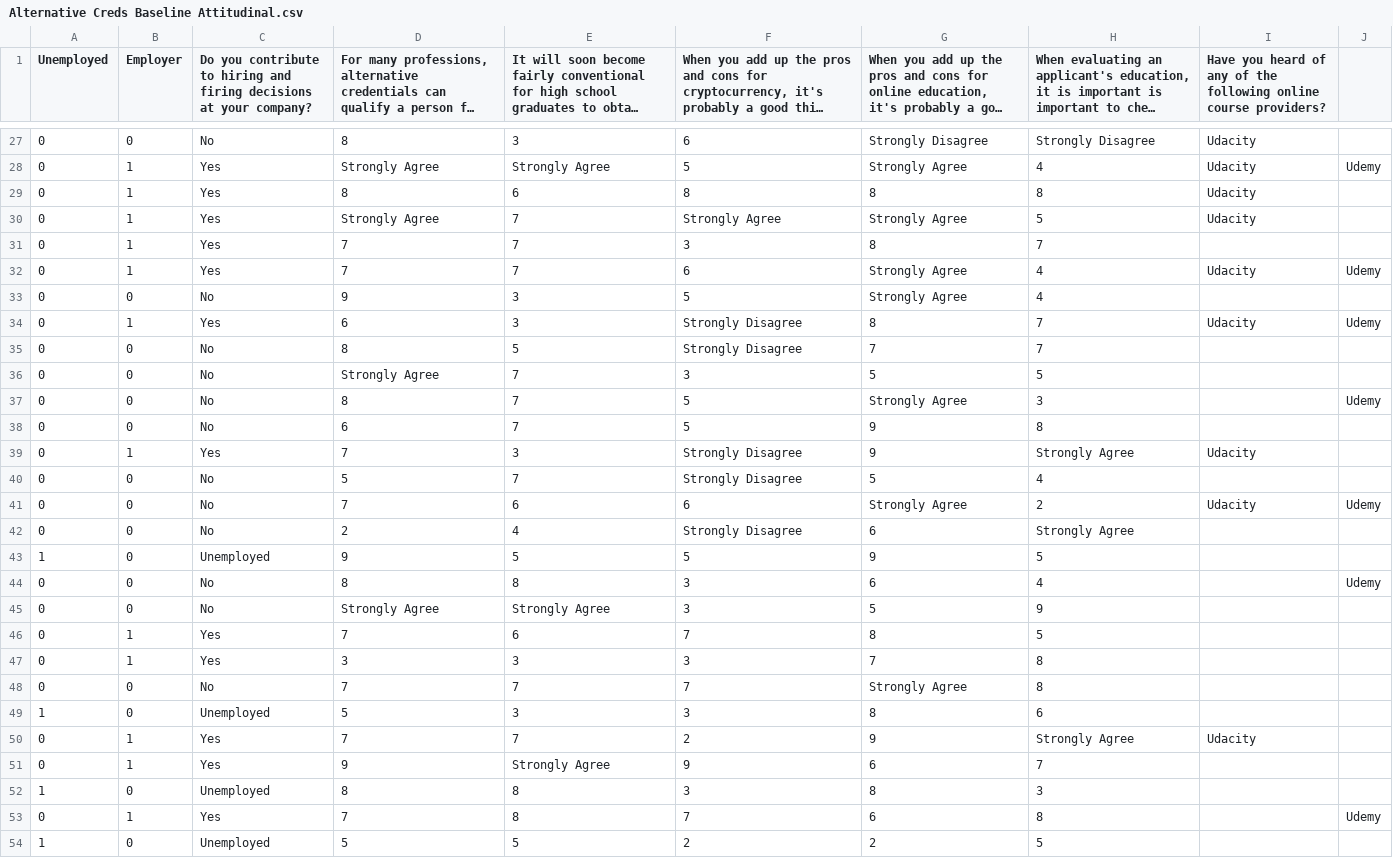
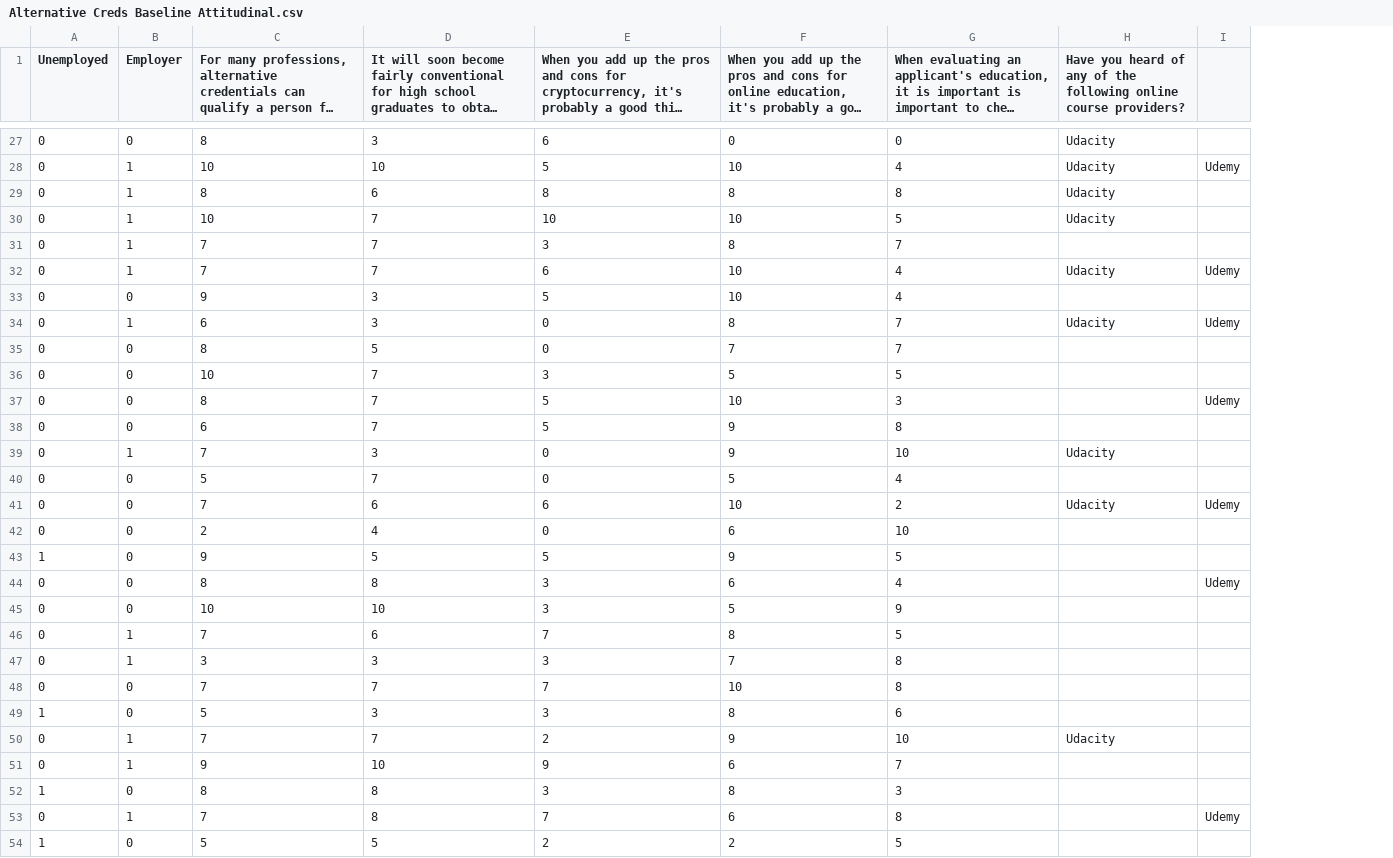
Before and after one commit to Vandivier/data-science-practice, a CSV file: stata/udacity-exploratory-analysis/data-condensed/CSV/Alternative Creds Baseline Attitudinal.csv, drawn as a sheet; only a part is shown, gaps mark what is left out; long unchanged cells end in …; removed rows and columns are numbered as before the commit, all else as after; the diff covers the shown part only; the diff names each change by its address in the sheet, - before the commit and + after, or states it on an @@ line.

Commit message:
numeric strongly agree/disagree

```diff
--- a/stata/udacity-exploratory-analysis/data-condensed/CSV/Alternative Creds Baseline Attitudinal.csv
+++ b/stata/udacity-exploratory-analysis/data-condensed/CSV/Alternative Creds Baseline Attitudinal.csv
-column C, row 1: Do you contribute to hiring and firing decisions at your company?; rows 27-54: No | Yes | Yes | Yes | Yes | Yes | No | Yes | No | No | No | No | Yes | No | No | No | Unemployed | No | No | Yes | Yes | No | Unemployed | Yes | Yes | Unemployed | Yes | Unemployed
-F27: Strongly Disagree
+F27: 0
-G27: Strongly Disagree
+G27: 0
-C28: Strongly Agree
+C28: 10
-D28: Strongly Agree
+D28: 10
-F28: Strongly Agree
+F28: 10
-C30: Strongly Agree
+C30: 10
-E30: Strongly Agree
+E30: 10
-F30: Strongly Agree
+F30: 10
-F32:F33: Strongly Agree
+F32:F33: 10
-E34:E35: Strongly Disagree
+E34:E35: 0
-C36: Strongly Agree
+C36: 10
-F37: Strongly Agree
+F37: 10
-E39:E40: Strongly Disagree
+E39:E40: 0
-G39: Strongly Agree
+G39: 10
-F41: Strongly Agree
+F41: 10
-E42: Strongly Disagree
+E42: 0
-G42: Strongly Agree
+G42: 10
-C45: Strongly Agree
+C45: 10
-D45: Strongly Agree
+D45: 10
-F48: Strongly Agree
+F48: 10
-G50: Strongly Agree
+G50: 10
-D51: Strongly Agree
+D51: 10
```
Also changed, not shown: 139 edited cells elsewhere in this file.
